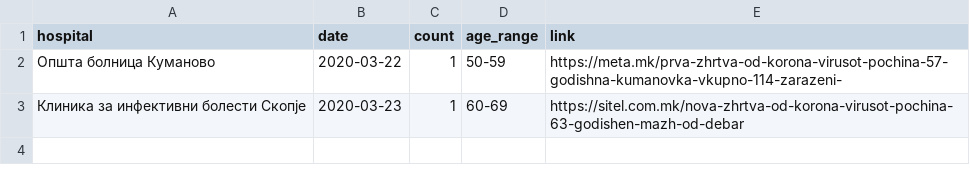
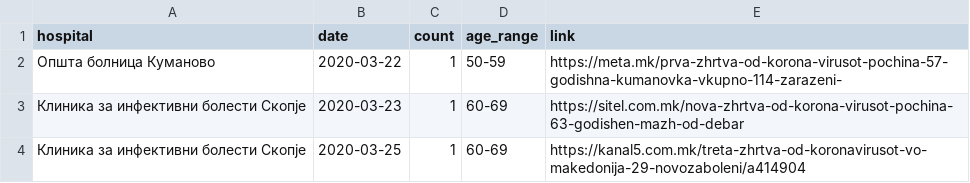
Before and after one commit to klupp/opendata, a CSV file: mk/covid19/datasets/dead_by_hospital.csv, drawn as a sheet.

Commit message:
update covid19 Wed 25 Mar 2020 10:17:48 PM CET

```diff
--- a/mk/covid19/datasets/dead_by_hospital.csv
+++ b/mk/covid19/datasets/dead_by_hospital.csv
@@ -3 +3,2 @@ hospital,date,count,age_range,link
 Клиника за инфективни болести Скопје,2020-03-23,1,60-69,https://sitel.com.mk/nova-zhrtva-od-korona-virusot-pochina-63-godishen-mazh-od-debar
+Клиника за инфективни болести Скопје,2020-03-25,1,60-69,https://kanal5.com.mk/treta-zhrtva-od-koronavirusot-vo-makedonija-29-novozaboleni/a414904
```
Also changed, not shown: mk/covid19/datasets/dead_by_municipality.csv, mk/covid19/datasets/summary_by_hospital.csv, 3 other files.
